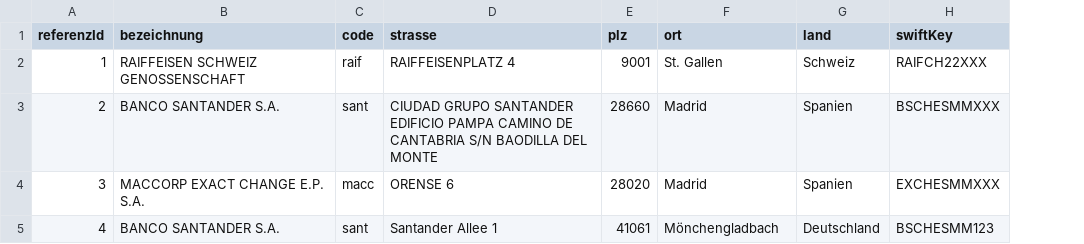
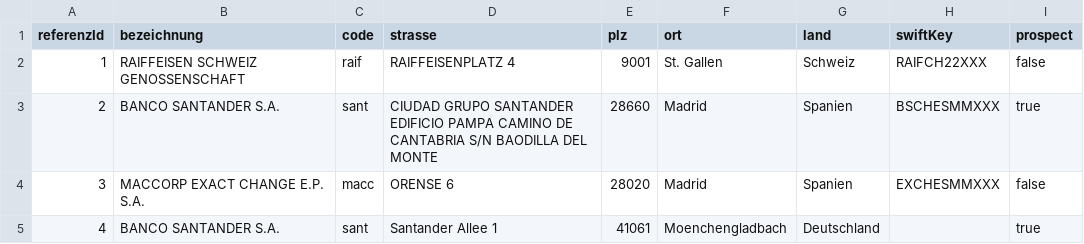
Before and after one commit to zuegi/training, a CSV file: flowable/spring-boot-demo/src/main/resources/assets/gegenparteien.csv, drawn as a sheet; the diff names each change by its address in the sheet, - before the commit and + after, or states it on an @@ line.

Commit message:
zuegi/groot - Gegenpartei Service enhanced, Enterprise Flowable up and running

```diff
--- a/flowable/spring-boot-demo/src/main/resources/assets/gegenparteien.csv
+++ b/flowable/spring-boot-demo/src/main/resources/assets/gegenparteien.csv
+column I (prospect), rows 2-5: false | true | false | true
-F5 (ort): Mönchengladbach
+F5 (ort): Moenchengladbach
-H5 (swiftKey): BSCHESMM123
+H5 (swiftKey): (empty)
```
Also changed, not shown: 20 other files.
